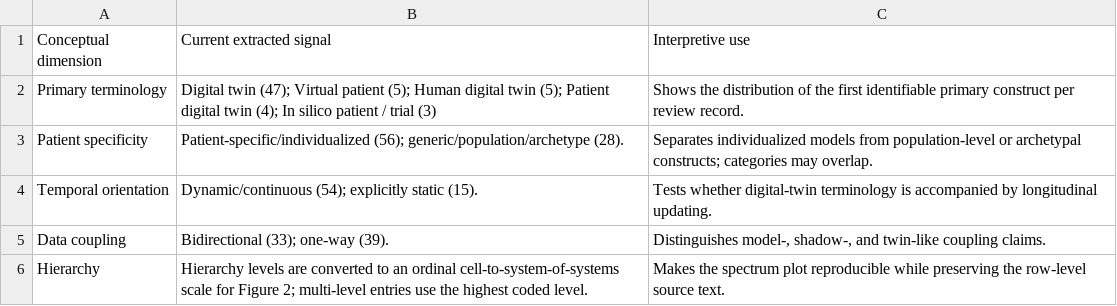
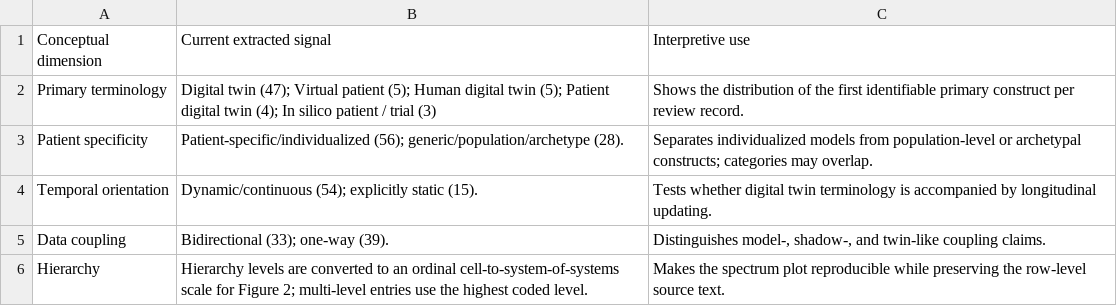
Before and after one commit to aghcv/dtreview, a CSV file: generated/tables/table2_concepts.csv, drawn as a sheet.

Commit message:
Clarify digital patient screening terminology

```diff
--- a/generated/tables/table2_concepts.csv
+++ b/generated/tables/table2_concepts.csv
@@ -3,3 +3,3 @@ Primary terminology,Digital twin (47); Virtual patient (5); Human digital twin (
 Patient specificity,Patient-specific/individualized (56); generic/population/archetype (28).,Separates individualized models from population-level or archetypal constructs; categories may overlap.
-Temporal orientation,Dynamic/continuous (54); explicitly static (15).,Tests whether digital-twin terminology is accompanied by longitudinal updating.
+Temporal orientation,Dynamic/continuous (54); explicitly static (15).,Tests whether digital twin terminology is accompanied by longitudinal updating.
 Data coupling,Bidirectional (33); one-way (39).,"Distinguishes model-, shadow-, and twin-like coupling claims."
```
Also changed, not shown: 5 other files.
